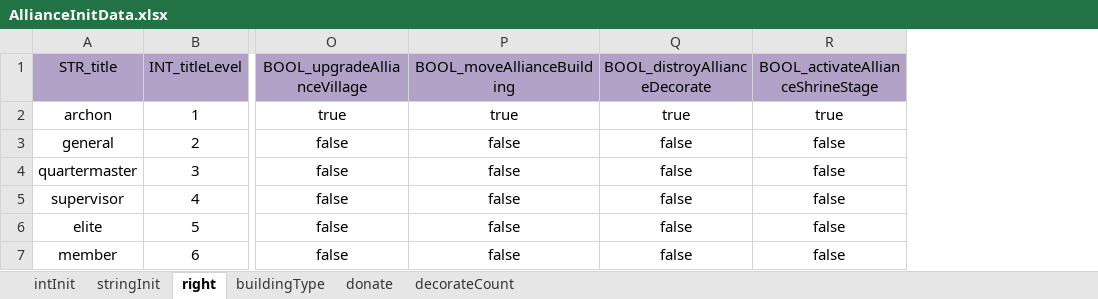
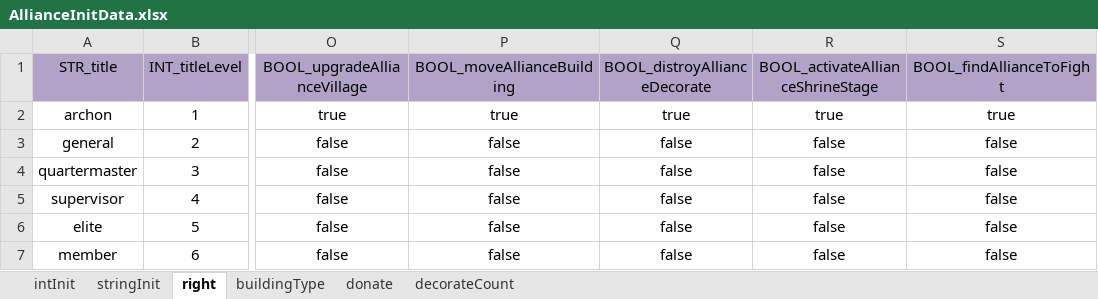
Before and after one commit to ModunZhang/kod_client, an Excel workbook: gameData/shared/AllianceInitData.xlsx, sheet right, drawn as a sheet; only a part is shown, gaps mark what is left out; values as stored, in another font and other column widths than the file's, no borders; the diff names each change by its address in the sheet, - before the commit and + after, or states it on an @@ line.

```diff
--- a/gameData/shared/AllianceInitData.xlsx (sheet right)
+++ b/gameData/shared/AllianceInitData.xlsx (sheet right)
+column S, rows 1-7: BOOL_findAllianceToFight | true | false | false | false | false | false
```
Also changed, not shown: sheet intInit.
